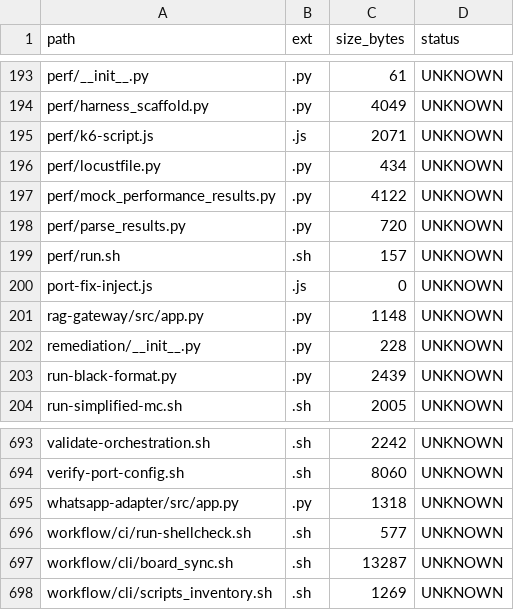
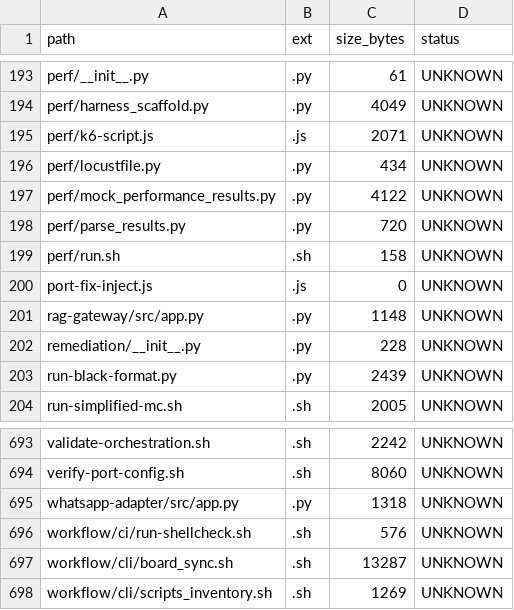
Before and after one commit to locotoki/alfred-agent-platform-v2, a CSV file: metrics/scripts_inventory.csv, drawn as a sheet; only a part is shown, gaps mark what is left out.

```diff
--- a/metrics/scripts_inventory.csv
+++ b/metrics/scripts_inventory.csv
@@ -198,3 +198,3 @@ perf/mock_performance_results.py,.py,4122,UNKNOWN
 perf/parse_results.py,.py,720,UNKNOWN
-perf/run.sh,.sh,157,UNKNOWN
+perf/run.sh,.sh,158,UNKNOWN
 port-fix-inject.js,.js,0,UNKNOWN
@@ -695,3 +695,3 @@ verify-port-config.sh,.sh,8060,UNKNOWN
 whatsapp-adapter/src/app.py,.py,1318,UNKNOWN
-workflow/ci/run-shellcheck.sh,.sh,577,UNKNOWN
+workflow/ci/run-shellcheck.sh,.sh,576,UNKNOWN
 workflow/cli/board_sync.sh,.sh,13287,UNKNOWN
```
Also changed, not shown: 11 other files.
